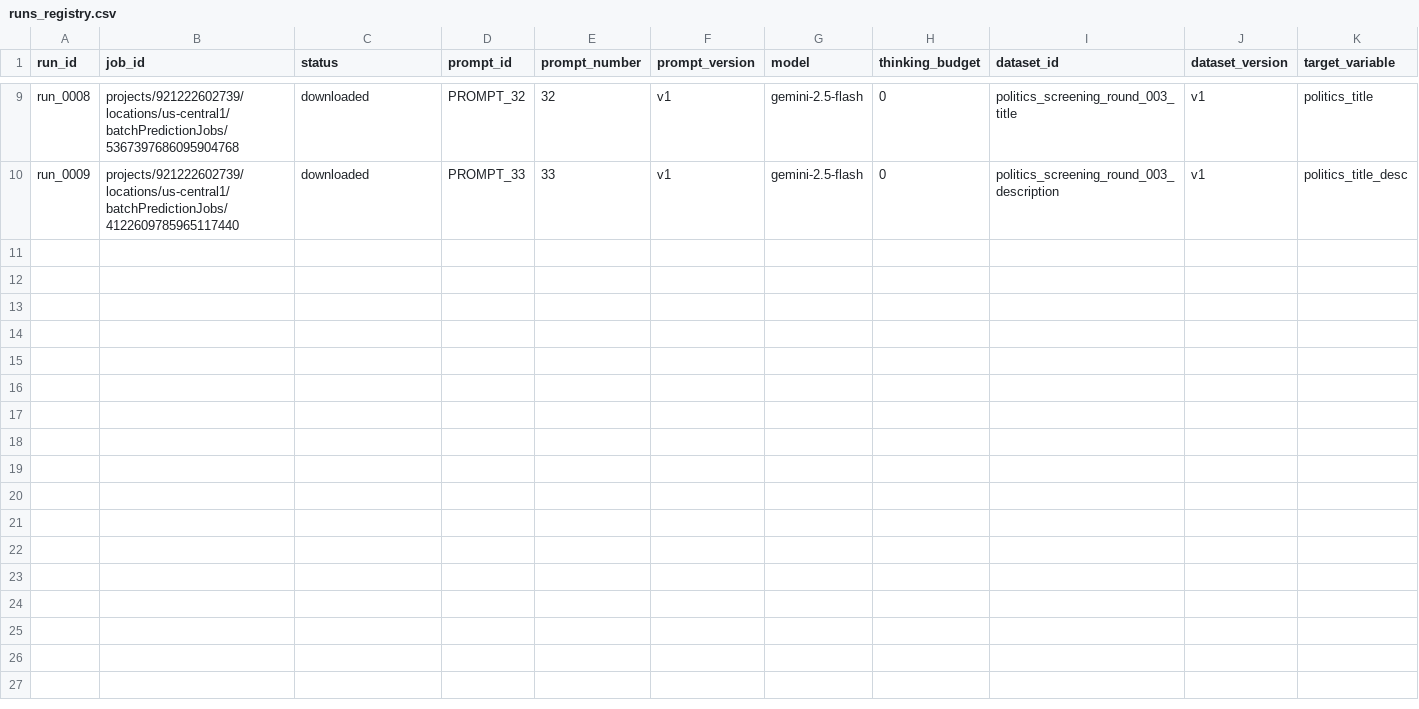
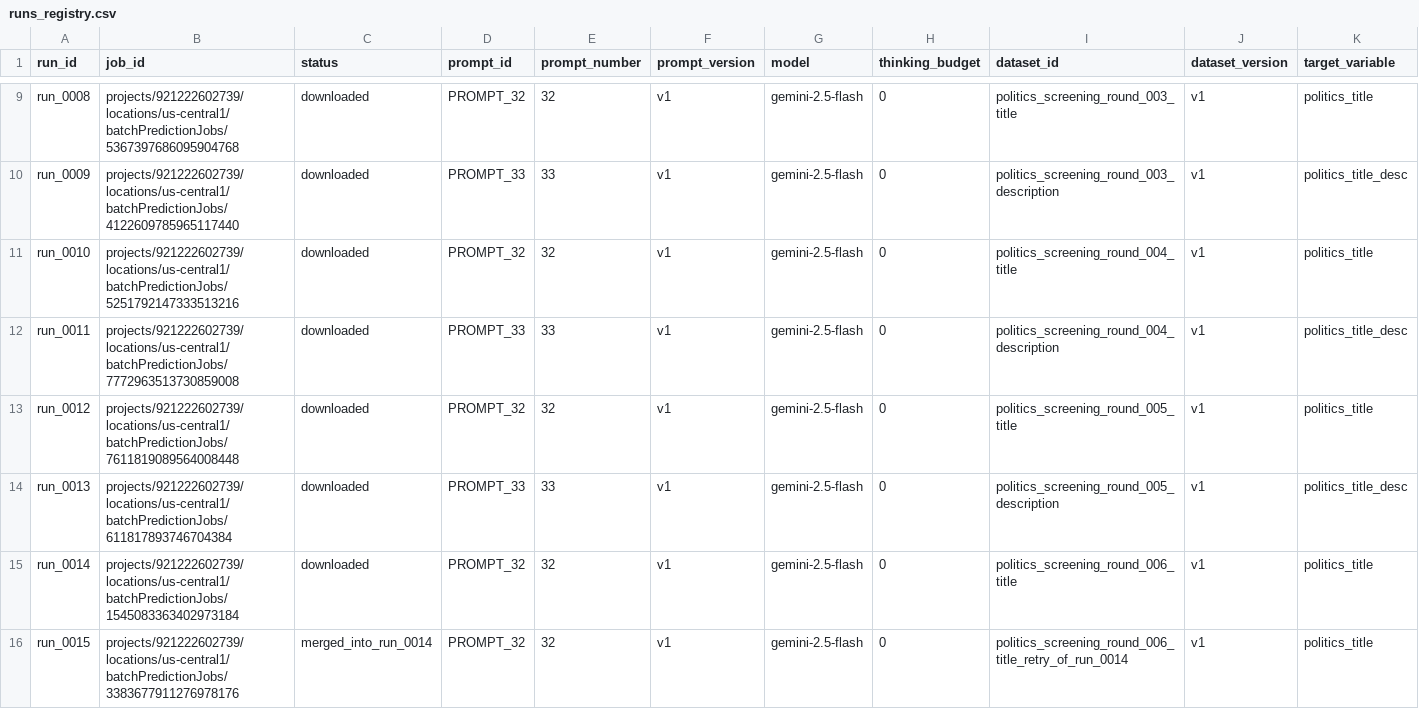
Before and after one commit to Benedikt-Sandrock/youtube_data, a CSV file: src/youtube_code/llm_analysis/registry/runs_registry.csv, drawn as a sheet; only a part is shown, gaps mark what is left out; rows hold the shown columns only; the diff covers the shown part only; the diff names each change by its address in the sheet, - before the commit and + after, or states it on an @@ line.

```diff
--- a/src/youtube_code/llm_analysis/registry/runs_registry.csv
+++ b/src/youtube_code/llm_analysis/registry/runs_registry.csv
+row 11: run_0010 | projects/921222602739/locations/us-central1/batchPredictionJobs/5251792147333513216 | downloaded | PROMPT_32 | 32 | v1 | gemini-2.5-flash | 0 | politics_screening_round_004_title | v1 | politics_title
+row 12: run_0011 | projects/921222602739/locations/us-central1/batchPredictionJobs/7772963513730859008 | downloaded | PROMPT_33 | 33 | v1 | gemini-2.5-flash | 0 | politics_screening_round_004_description | v1 | politics_title_desc
+row 13: run_0012 | projects/921222602739/locations/us-central1/batchPredictionJobs/7611819089564008448 | downloaded | PROMPT_32 | 32 | v1 | gemini-2.5-flash | 0 | politics_screening_round_005_title | v1 | politics_title
+row 14: run_0013 | projects/921222602739/locations/us-central1/batchPredictionJobs/611817893746704384 | downloaded | PROMPT_33 | 33 | v1 | gemini-2.5-flash | 0 | politics_screening_round_005_description | v1 | politics_title_desc
+row 15: run_0014 | projects/921222602739/locations/us-central1/batchPredictionJobs/1545083363402973184 | downloaded | PROMPT_32 | 32 | v1 | gemini-2.5-flash | 0 | politics_screening_round_006_title | v1 | politics_title
+row 16: run_0015 | projects/921222602739/locations/us-central1/batchPredictionJobs/3383677911276978176 | merged_into_run_0014 | PROMPT_32 | 32 | v1 | gemini-2.5-flash | 0 | politics_screening_round_006_title_retry_of_run_0014 | v1 | politics_title
```
Also changed, not shown: 6 added rows elsewhere in this file, 45 other files.
